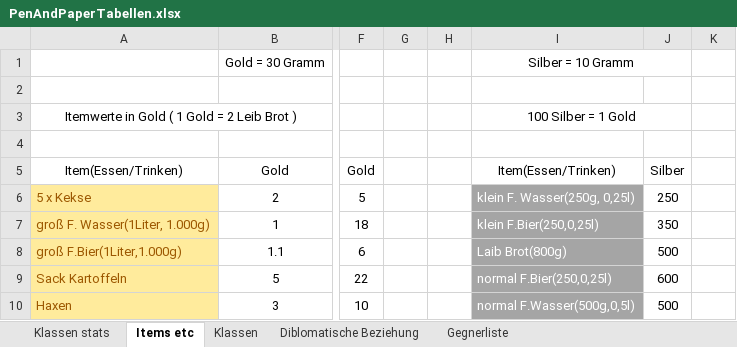
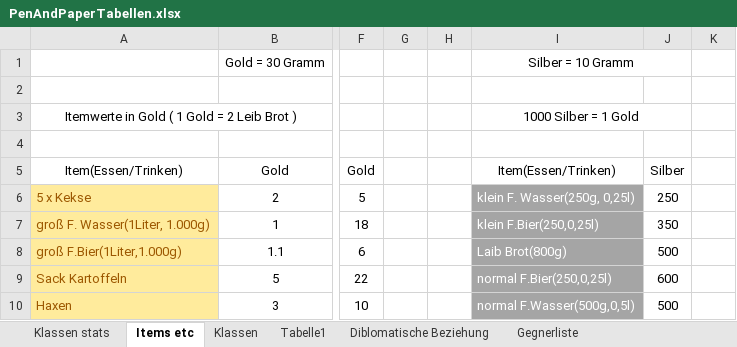
Before and after one commit to HungerInSovietUnion/PenAndPaper_Midgard, an Excel workbook: PenAndPaperTabellen.xlsx, sheet Items etc, drawn as a sheet; only a part is shown, gaps mark what is left out; values as stored, in another font and other column widths than the file's, no borders; 2 other sheets too large or unreadable and not compared; the diff names each change by its address in the sheet, - before the commit and + after, or states it on an @@ line.

```diff
--- a/PenAndPaperTabellen.xlsx (sheet Items etc)
+++ b/PenAndPaperTabellen.xlsx (sheet Items etc)
+sheet tab: Tabelle1
-I3 (Item(Essen/Trinken)): 100 Silber = 1 Gold
+I3 (Item(Essen/Trinken)): 1000 Silber = 1 Gold
```
Also changed, not shown: 1 other file.
